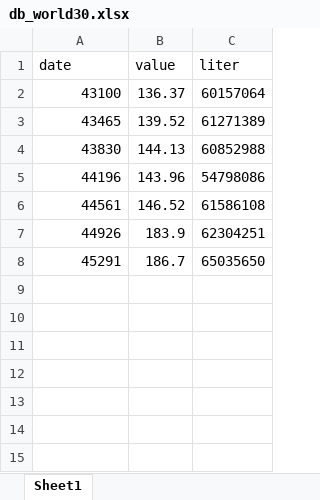
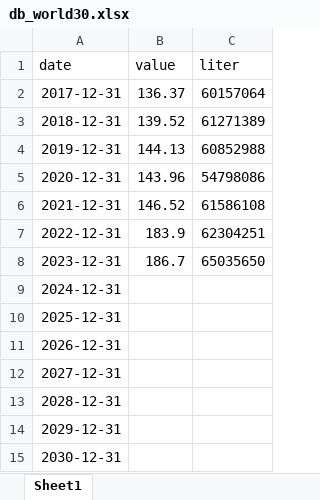
Before and after one commit to crisGriebler/IRD, an Excel workbook: FISHTRADER/ARIMA/Grafico 5 - Proteina/db_world30.xlsx, sheet Sheet1, drawn as a sheet; values as stored, in another font and other column widths than the file's, no borders; the diff names each change by its address in the sheet, - before the commit and + after, or states it on an @@ line.

```diff
--- a/FISHTRADER/ARIMA/Grafico 5 - Proteina/db_world30.xlsx (sheet Sheet1)
+++ b/FISHTRADER/ARIMA/Grafico 5 - Proteina/db_world30.xlsx (sheet Sheet1)
-A2 (date): 43100
+A2 (date): 2017-12-31
-A3 (date): 43465
+A3 (date): 2018-12-31
-A4 (date): 43830
+A4 (date): 2019-12-31
-A5 (date): 44196
+A5 (date): 2020-12-31
-A6 (date): 44561
+A6 (date): 2021-12-31
-A7 (date): 44926
+A7 (date): 2022-12-31
-A8 (date): 45291
+A8 (date): 2023-12-31
+row 9: 2024-12-31
+row 10: 2025-12-31
+row 11: 2026-12-31
+row 12: 2027-12-31
+row 13: 2028-12-31
+row 14: 2029-12-31
+row 15: 2030-12-31
```
Also changed, not shown: FISHTRADER/ARIMA/Grafico 5 - Proteina/db_br30.xlsx, FISHTRADER/ARIMA/Grafico 5 - Proteina/db_mt30.xlsx, 5 other files.
